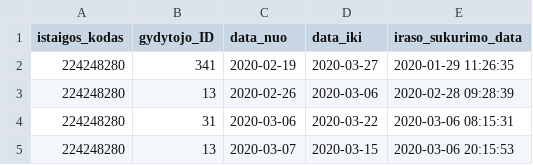
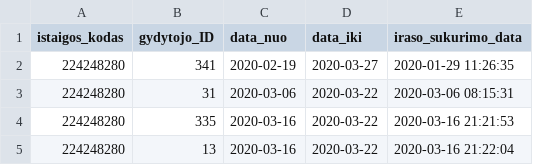
Before and after one commit to vilnius/lazdynu-poliklinika, a CSV file: 224245280_doctors_excluded.csv, drawn as a sheet.

```diff
--- a/224245280_doctors_excluded.csv
+++ b/224245280_doctors_excluded.csv
@@ -2,4 +2,4 @@ istaigos_kodas;gydytojo_ID;data_nuo;data_iki;iraso_sukurimo_data
 224248280;341;2020-02-19;2020-03-27;2020-01-29 11:26:35
-224248280;13;2020-02-26;2020-03-06;2020-02-28 09:28:39
 224248280;31;2020-03-06;2020-03-22;2020-03-06 08:15:31
-224248280;13;2020-03-07;2020-03-15;2020-03-06 20:15:53
+224248280;335;2020-03-16;2020-03-22;2020-03-16 21:21:53
+224248280;13;2020-03-16;2020-03-22;2020-03-16 21:22:04
```
Also changed, not shown: 224245280_family_doctors_list.csv, 224245280_free_registrations.csv.
